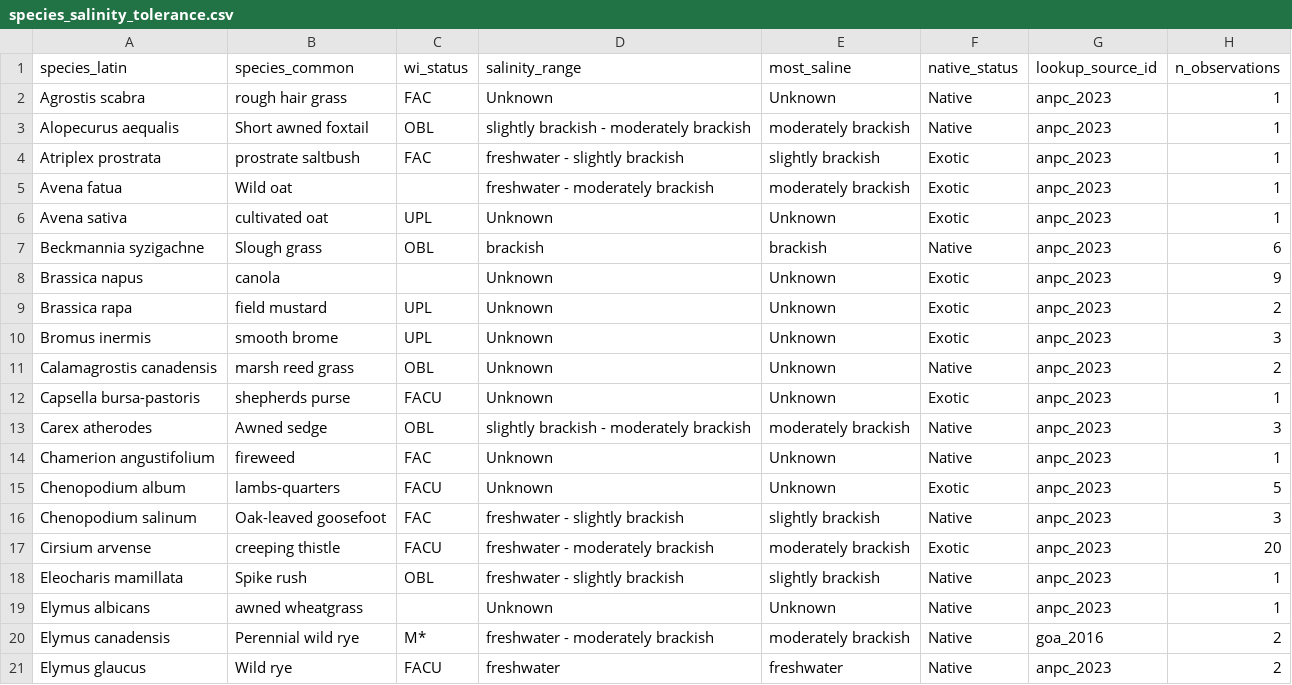
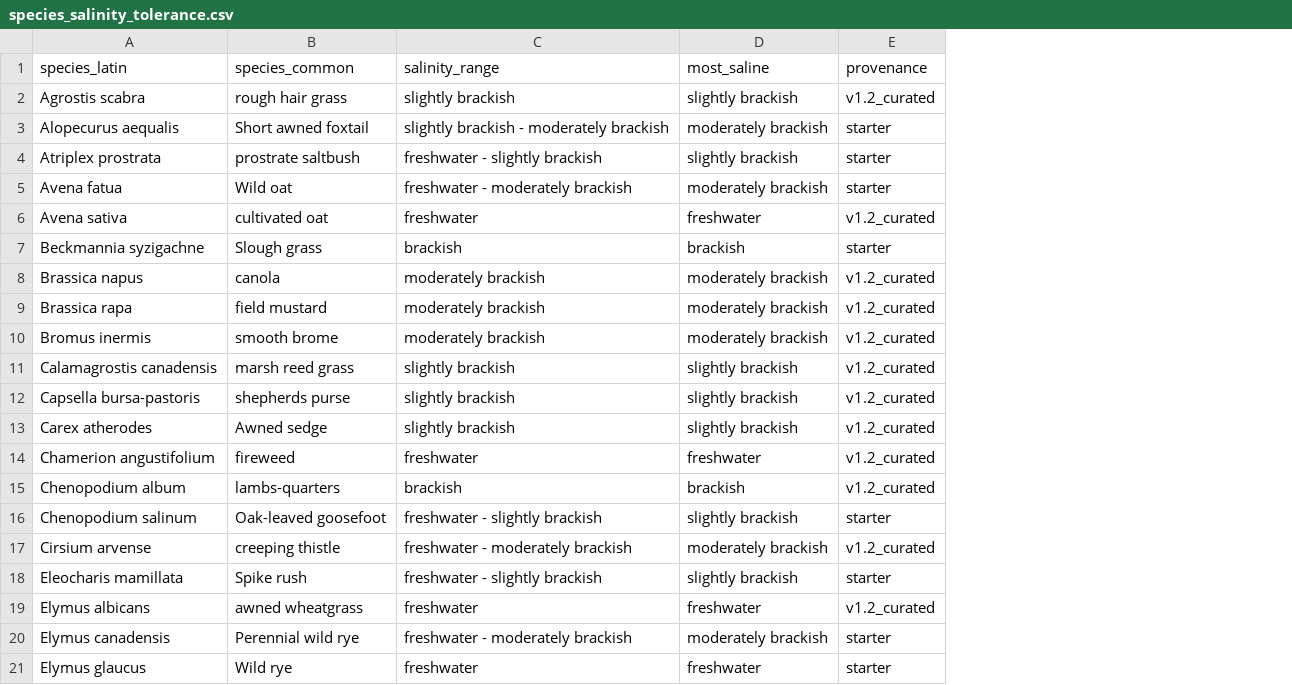
Before and after one commit to GreenPlanEdm/wetland-tools, a CSV file: data-raw/species_salinity_tolerance.csv, drawn as a sheet; only a part is shown; removed rows and columns are numbered as before the commit, all else as after; the diff covers the shown part only; the diff names each change by its address in the sheet, - before the commit and + after, or states it on an @@ line.

```diff
--- a/data-raw/species_salinity_tolerance.csv
+++ b/data-raw/species_salinity_tolerance.csv
-column C (wi_status), rows 2-21: FAC | OBL | FAC |  | UPL | OBL |  | UPL | UPL | OBL | FACU | OBL | FAC | FACU | FAC | FACU | OBL |  | M* | FACU
-column F (native_status), rows 2-21: Native | Native | Exotic | Exotic | Exotic | Native | Exotic | Exotic | Exotic | Native | Exotic | Native | Native | Exotic | Native | Exotic | Native | Native | Native | Native
-column G (lookup_source_id), rows 2-21: anpc_2023 | anpc_2023 | anpc_2023 | anpc_2023 | anpc_2023 | anpc_2023 | anpc_2023 | anpc_2023 | anpc_2023 | anpc_2023 | anpc_2023 | anpc_2023 | anpc_2023 | anpc_2023 | anpc_2023 | anpc_2023 | anpc_2023 | anpc_2023 | goa_2016 | anpc_2023
-column H (n_observations), rows 2-21: 1 | 1 | 1 | 1 | 1 | 6 | 9 | 2 | 3 | 2 | 1 | 3 | 1 | 5 | 3 | 20 | 1 | 1 | 2 | 2
+column E (provenance), rows 2-21: v1.2_curated | starter | starter | starter | v1.2_curated | starter | v1.2_curated | v1.2_curated | v1.2_curated | v1.2_curated | v1.2_curated | v1.2_curated | v1.2_curated | v1.2_curated | starter | v1.2_curated | starter | v1.2_curated | starter | starter
-C2 (salinity_range): Unknown
+C2 (salinity_range): slightly brackish
-D2 (most_saline): Unknown
+D2 (most_saline): slightly brackish
-C6 (salinity_range): Unknown
+C6 (salinity_range): freshwater
-D6 (most_saline): Unknown
+D6 (most_saline): freshwater
-C8:C10 (salinity_range): Unknown
+C8:C10 (salinity_range): moderately brackish
-D8:D10 (most_saline): Unknown
+D8:D10 (most_saline): moderately brackish
-C11:C12 (salinity_range): Unknown
+C11:C12 (salinity_range): slightly brackish
-D11:D12 (most_saline): Unknown
+D11:D12 (most_saline): slightly brackish
-C13 (salinity_range): slightly brackish - moderately brackish
+C13 (salinity_range): slightly brackish
-D13 (most_saline): moderately brackish
+D13 (most_saline): slightly brackish
-C14 (salinity_range): Unknown
+C14 (salinity_range): freshwater
-D14 (most_saline): Unknown
+D14 (most_saline): freshwater
-C15 (salinity_range): Unknown
+C15 (salinity_range): brackish
-D15 (most_saline): Unknown
+D15 (most_saline): brackish
-C19 (salinity_range): Unknown
+C19 (salinity_range): freshwater
-D19 (most_saline): Unknown
+D19 (most_saline): freshwater
```
Also changed, not shown: 38 edited cells elsewhere in this file, data-raw/references.csv, 4 other files.
